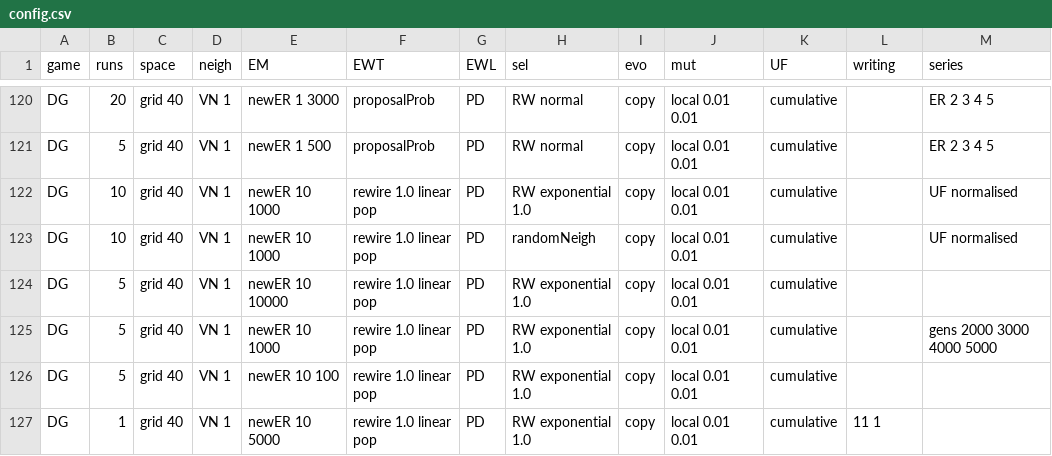
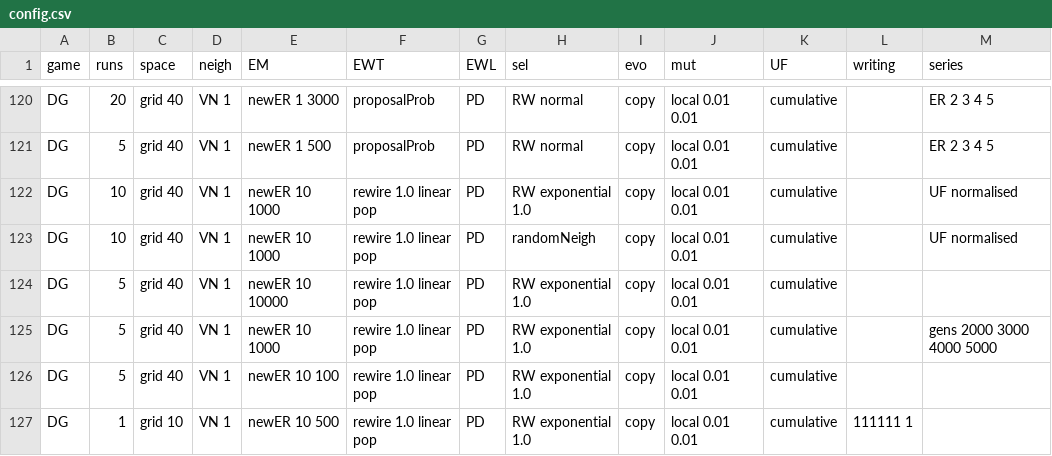
Before and after one commit to EvanORiordan/evoUG2, a CSV file: config.csv, drawn as a sheet; only a part is shown, gaps mark what is left out.

Commit message:
re-work writing of run and gen stats; add removeTrailingComma()

```diff
--- a/config.csv
+++ b/config.csv
@@ -126,2 +126,2 @@ DG,5,grid 40,VN 1,newER 10 1000,rewire 1.0 linear pop,PD,RW exponential 1.0,copy
 DG,5,grid 40,VN 1,newER 10 100,rewire 1.0 linear pop,PD,RW exponential 1.0,copy,local 0.01 0.01,cumulative,,
-DG,1,grid 40,VN 1,newER 10 5000,rewire 1.0 linear pop,PD,RW exponential 1.0,copy,local 0.01 0.01,cumulative,11 1,
+DG,1,grid 10,VN 1,newER 10 500,rewire 1.0 linear pop,PD,RW exponential 1.0,copy,local 0.01 0.01,cumulative,111111 1,
```
Also changed, not shown: 2 other files.
